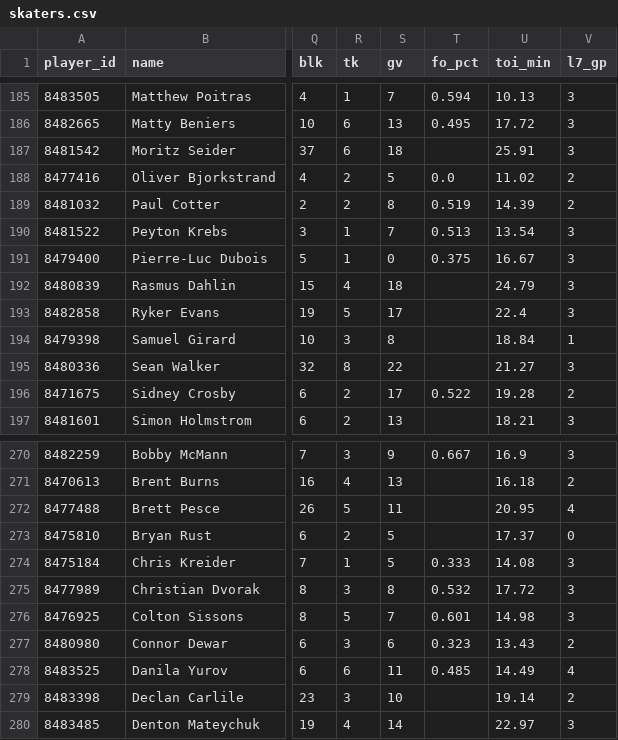
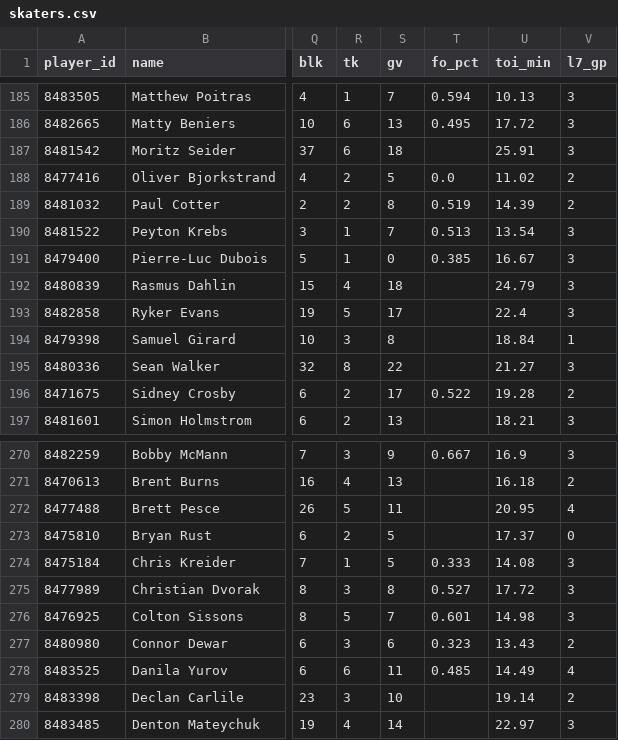
Before and after one commit to barakarmy/nhl-feed, a CSV file: docs/skaters.csv, drawn as a sheet; only a part is shown, gaps mark what is left out; the diff names each change by its address in the sheet, - before the commit and + after, or states it on an @@ line.

```diff
--- a/docs/skaters.csv
+++ b/docs/skaters.csv
-T191 (fo_pct): 0.375
+T191 (fo_pct): 0.385
-T275 (fo_pct): 0.532
+T275 (fo_pct): 0.527
```
Also changed, not shown: docs/advanced.csv, docs/schedule.csv, 1 other file.
